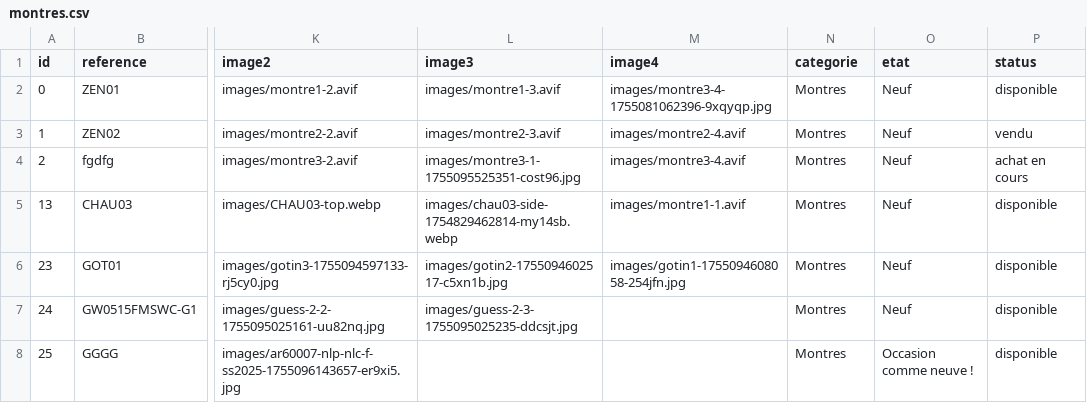
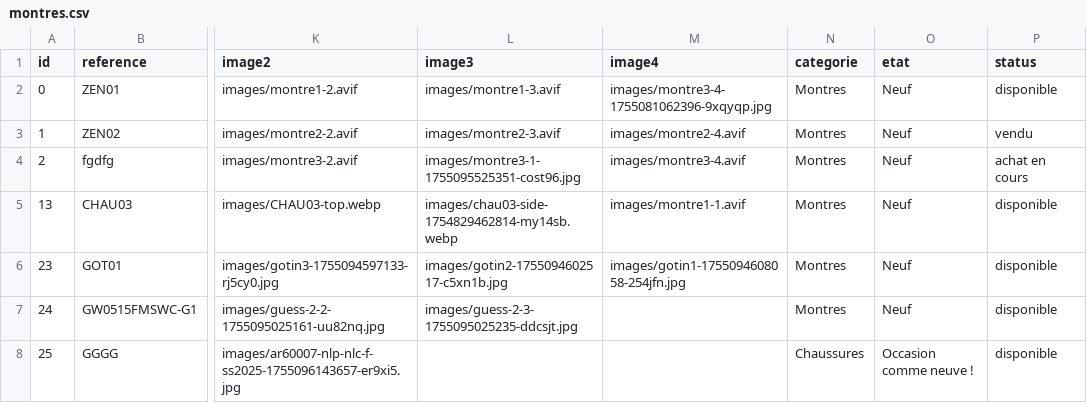
Before and after one commit to latelier22/gotin, a CSV file: data/montres.csv, drawn as a sheet; only a part is shown, gaps mark what is left out; the diff names each change by its address in the sheet, - before the commit and + after, or states it on an @@ line.

```diff
--- a/data/montres.csv
+++ b/data/montres.csv
-N8 (categorie): Montres
+N8 (categorie): Chaussures
```
Also changed, not shown: 3 other files.
